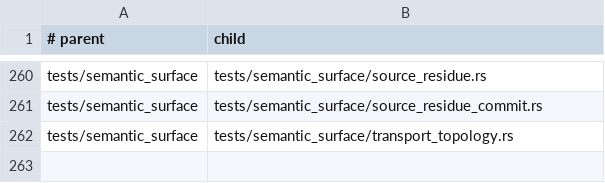
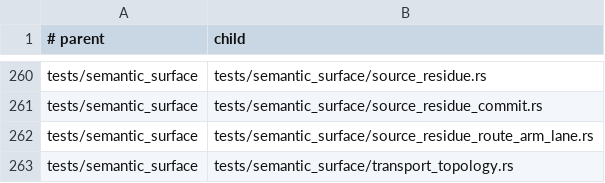
Before and after one commit to hibanaworks/hibana, a TSV file: .github/maintainability/owner_partitions.tsv, drawn as a sheet; only a part is shown, gaps mark what is left out.

```diff
--- a/.github/maintainability/owner_partitions.tsv
+++ b/.github/maintainability/owner_partitions.tsv
@@ -261,2 +261,3 @@ tests/semantic_surface	tests/semantic_surface/source_residue.rs
 tests/semantic_surface	tests/semantic_surface/source_residue_commit.rs
+tests/semantic_surface	tests/semantic_surface/source_residue_route_arm_lane.rs
 tests/semantic_surface	tests/semantic_surface/transport_topology.rs
```
Also changed, not shown: .github/maintainability/owner_budget.tsv, 58 other files.
